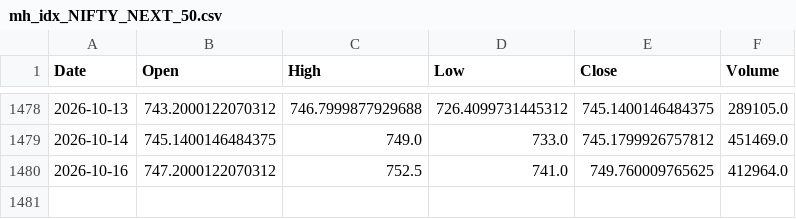
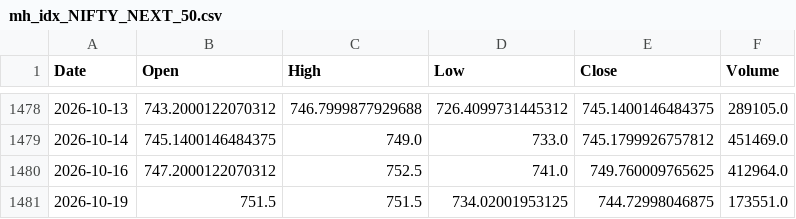
Before and after one commit to udaymanju91/nifty100-reporter, a CSV file: data/mh_idx_NIFTY_NEXT_50.csv, drawn as a sheet; only a part is shown, gaps mark what is left out.

```diff
--- a/data/mh_idx_NIFTY_NEXT_50.csv
+++ b/data/mh_idx_NIFTY_NEXT_50.csv
@@ -1480 +1480,2 @@ Date,Open,High,Low,Close,Volume
 2026-10-16,747.2000122070312,752.5,741.0,749.760009765625,412964.0
+2026-10-19,751.5,751.5,734.02001953125,744.72998046875,173551.0
```
Also changed, not shown: data/mh_idx_NIFTY_50.csv, data/mh_vix_cache.csv, 8 other files.
